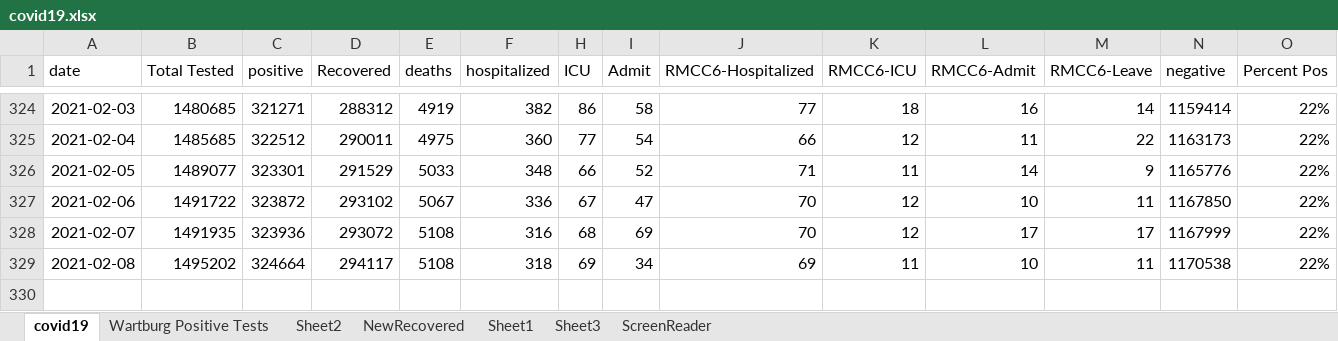
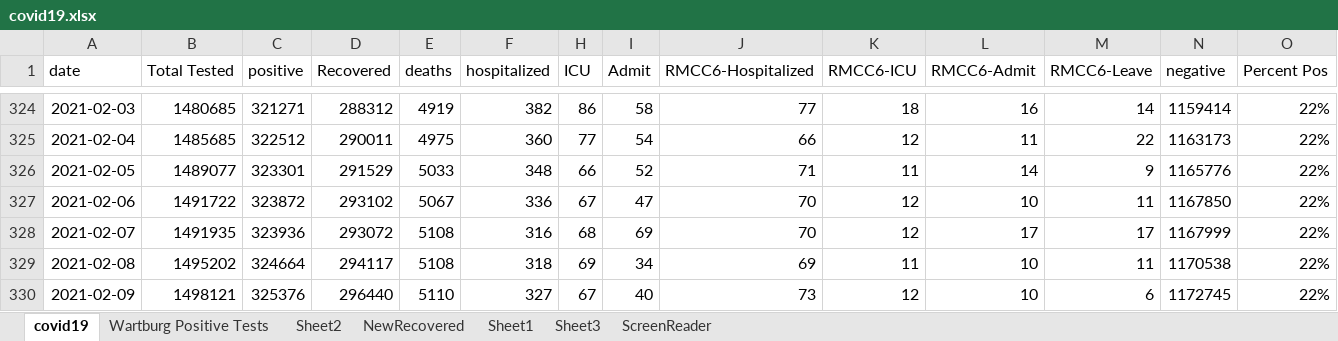
Before and after one commit to mbirgen/COVID19, an Excel workbook: covid19.xlsx, sheet covid19, drawn as a sheet; only a part is shown, gaps mark what is left out; values as stored, in another font and other column widths than the file's, no borders; conditional formats not drawn; rows hold the shown columns only; the diff names each change by its address in the sheet, - before the commit and + after, or states it on an @@ line.

Commit message:
02-09-2021 Data

```diff
--- a/covid19.xlsx (sheet covid19)
+++ b/covid19.xlsx (sheet covid19)
+row 330: 2021-02-09 | 1498121 | 325376 | 296440 | 5110 | 327 | 67 | 40 | 73 | 12 | 10 | 6 | 1172745 | 22%
```
Also changed, not shown: 17 other files.
